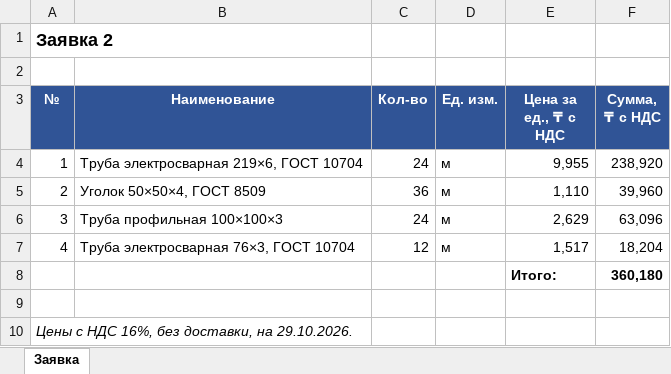
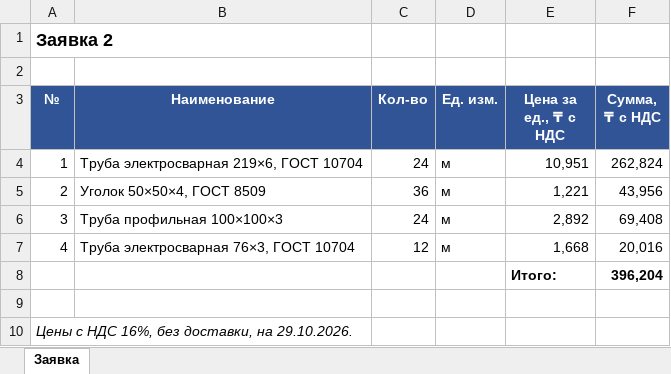
Before and after one commit to moretrashforlesscash/metal-catalog, an Excel workbook: zayavki/2026-10-29_Заявка_2.xlsx, sheet Заявка, drawn as a sheet; values as stored, in another font and other column widths than the file's, no borders; the diff names each change by its address in the sheet, - before the commit and + after, or states it on an @@ line.

```diff
--- a/zayavki/2026-10-29_Заявка_2.xlsx (sheet Заявка)
+++ b/zayavki/2026-10-29_Заявка_2.xlsx (sheet Заявка)
-E4 (Цена за ед., ₸ с НДС): 9,955
+E4 (Цена за ед., ₸ с НДС): 10,951
-F4 (Сумма, ₸ с НДС): 238,920
+F4 (Сумма, ₸ с НДС): 262,824
-E5 (Цена за ед., ₸ с НДС): 1,110
+E5 (Цена за ед., ₸ с НДС): 1,221
-F5 (Сумма, ₸ с НДС): 39,960
+F5 (Сумма, ₸ с НДС): 43,956
-E6 (Цена за ед., ₸ с НДС): 2,629
+E6 (Цена за ед., ₸ с НДС): 2,892
-F6 (Сумма, ₸ с НДС): 63,096
+F6 (Сумма, ₸ с НДС): 69,408
-E7 (Цена за ед., ₸ с НДС): 1,517
+E7 (Цена за ед., ₸ с НДС): 1,668
-F7 (Сумма, ₸ с НДС): 18,204
+F7 (Сумма, ₸ с НДС): 20,016
-F8 (Сумма, ₸ с НДС): 360,180
+F8 (Сумма, ₸ с НДС): 396,204
```
Also changed, not shown: zayavki/2026-10-29_Заявка_1.xlsx, zayavki/2026-10-29_Заявка_1_расчёт.xlsx, 4 other files.
